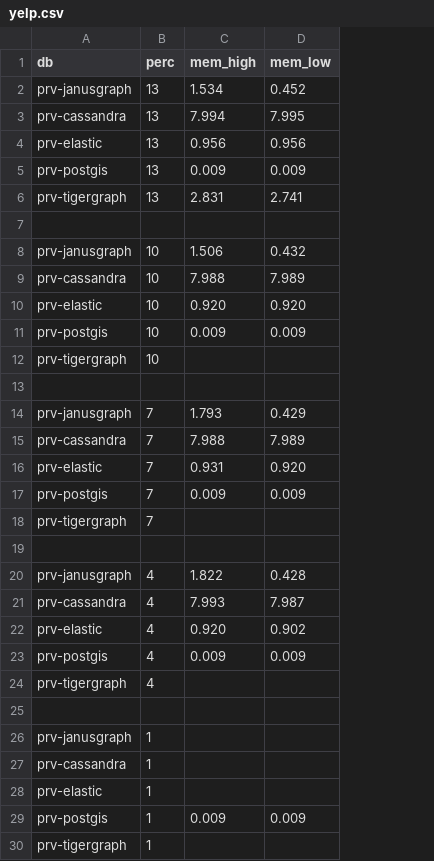
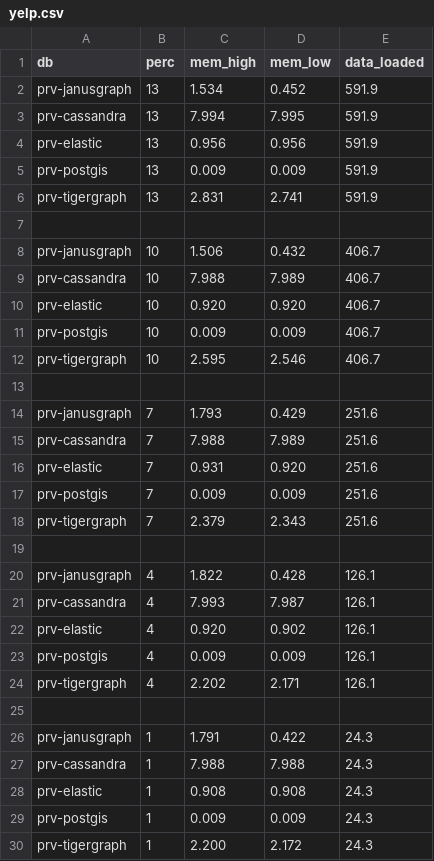
Before and after one commit to DavidBakerEffendi/providentia, a CSV file: providentia-db/extract-graphs/memory_results/yelp.csv, drawn as a sheet; the diff names each change by its address in the sheet, - before the commit and + after, or states it on an @@ line.

Commit message:
RESULTS: Have all Yelp memory results.

```diff
--- a/providentia-db/extract-graphs/memory_results/yelp.csv
+++ b/providentia-db/extract-graphs/memory_results/yelp.csv
+column E (data_loaded), rows 2-30: 591.9 | 591.9 | 591.9 | 591.9 | 591.9 |  | 406.7 | 406.7 | 406.7 | 406.7 | 406.7 |  | 251.6 | 251.6 | 251.6 | 251.6 | 251.6 |  | 126.1 | 126.1 | 126.1 | 126.1 | 126.1 |  | 24.3 | 24.3 | 24.3 | 24.3 | 24.3
-C12 (mem_high): (empty)
+C12 (mem_high): 2.595
-D12 (mem_low): (empty)
+D12 (mem_low): 2.546
-C18 (mem_high): (empty)
+C18 (mem_high): 2.379
-D18 (mem_low): (empty)
+D18 (mem_low): 2.343
-C24 (mem_high): (empty)
+C24 (mem_high): 2.202
-D24 (mem_low): (empty)
+D24 (mem_low): 2.171
-C26 (mem_high): (empty)
+C26 (mem_high): 1.791
-D26 (mem_low): (empty)
+D26 (mem_low): 0.422
-C27 (mem_high): (empty)
+C27 (mem_high): 7.988
-D27 (mem_low): (empty)
+D27 (mem_low): 7.988
-C28 (mem_high): (empty)
+C28 (mem_high): 0.908
-D28 (mem_low): (empty)
+D28 (mem_low): 0.908
-C30 (mem_high): (empty)
+C30 (mem_high): 2.200
-D30 (mem_low): (empty)
+D30 (mem_low): 2.172
```
